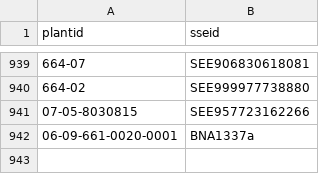
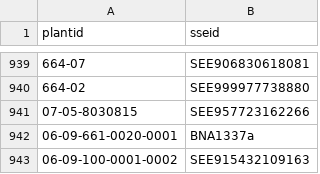
Before and after one commit to sidietz/plantwatch-data, a CSV file: basic/plant_sse_mapper.csv, drawn as a sheet; only a part is shown, gaps mark what is left out; the diff names each change by its address in the sheet, - before the commit and + after, or states it on an @@ line.

Commit message:
fix Irsching 6

```diff
--- a/basic/plant_sse_mapper.csv
+++ b/basic/plant_sse_mapper.csv
+row 943: 06-09-100-0001-0002 | SEE915432109163
```
